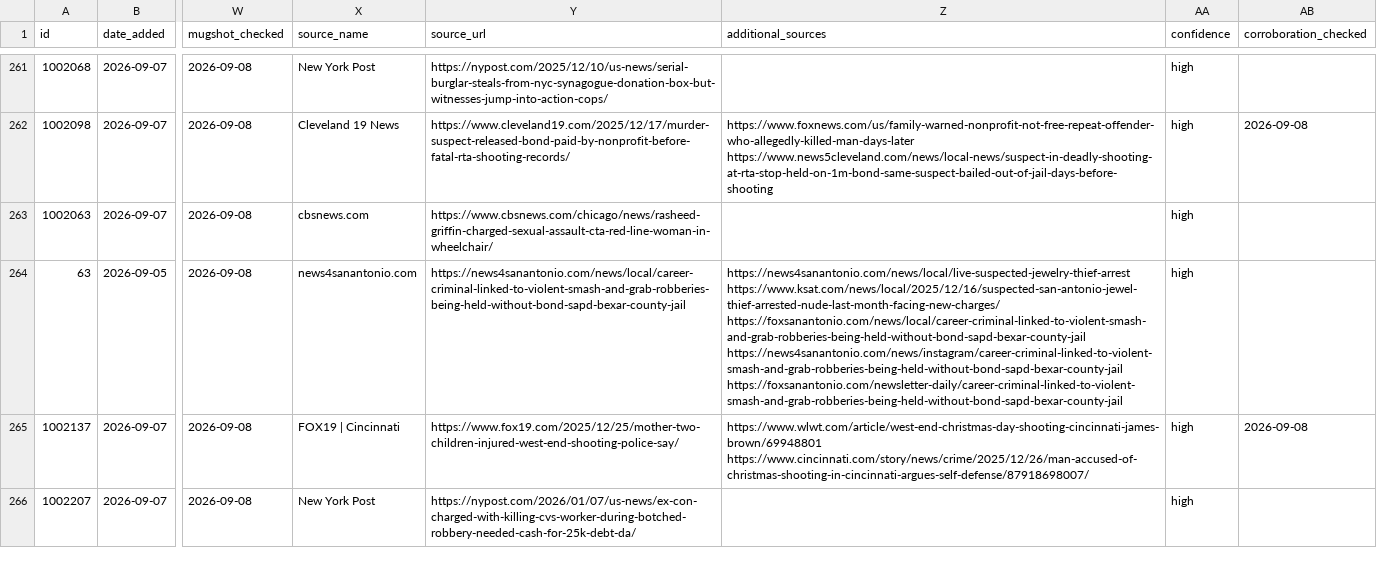
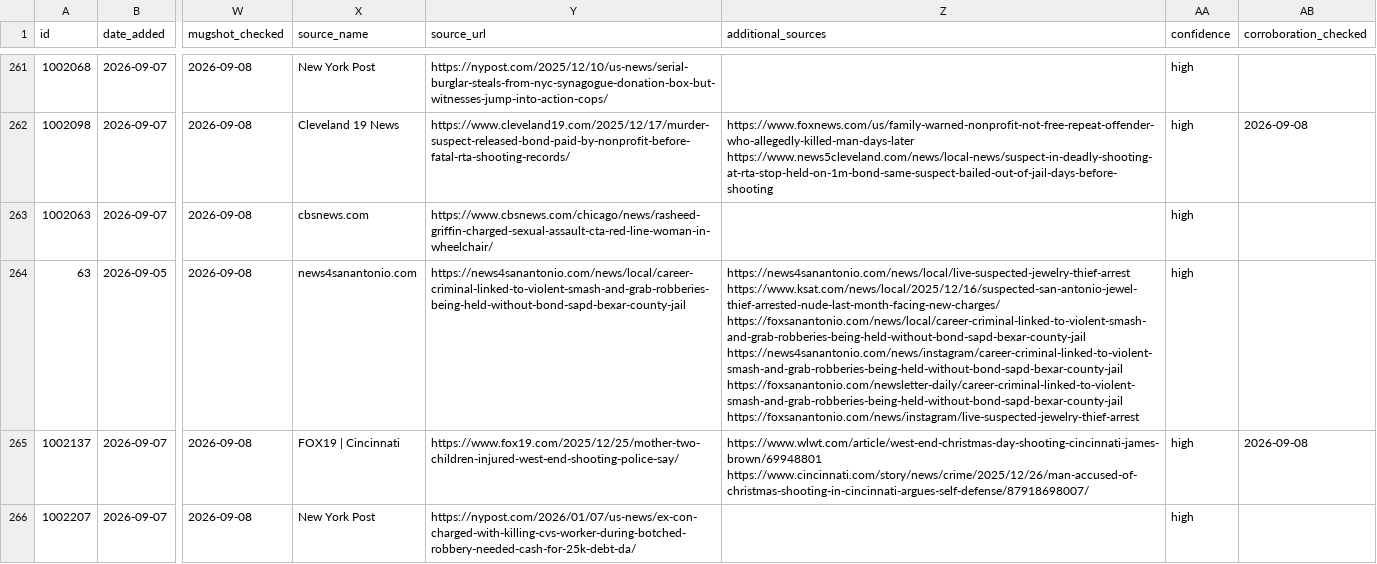
Before and after one commit to Manhattan-Institute-Labs/preventable-tragedies, a CSV file: database/exports/stories.csv, drawn as a sheet; only a part is shown, gaps mark what is left out; the diff covers the shown part only; the diff names each change by its address in the sheet, - before the commit and + after, or states it on an @@ line.

```diff
--- a/database/exports/stories.csv
+++ b/database/exports/stories.csv
-Z264 (additional_sources): …https://news4sanantonio.com/news/instagram/career-criminal-linked-to-violent-smash-and-grab-robberies-being-held-without-bond-sapd-bexar-county-jail https://foxsanantonio.com/newsletter-daily/career-criminal-linked-to-violent-smash-and-grab-robberies-being-held-without-bond-sapd-bexar-county-jail
+Z264 (additional_sources): …https://news4sanantonio.com/news/instagram/career-criminal-linked-to-violent-smash-and-grab-robberies-being-held-without-bond-sapd-bexar-county-jail https://foxsanantonio.com/newsletter-daily/career-criminal-linked-to-violent-smash-and-grab-robberies-being-held-without-bond-sapd-bexar-county-jail https://foxsanantonio.com/news/instagram/live-suspected-jewelry-thief-arrest
```
Also changed, not shown: 1 edited cell elsewhere in this file, database/data/daily_adds.csv, database/data/removed.csv, 8 other files.
